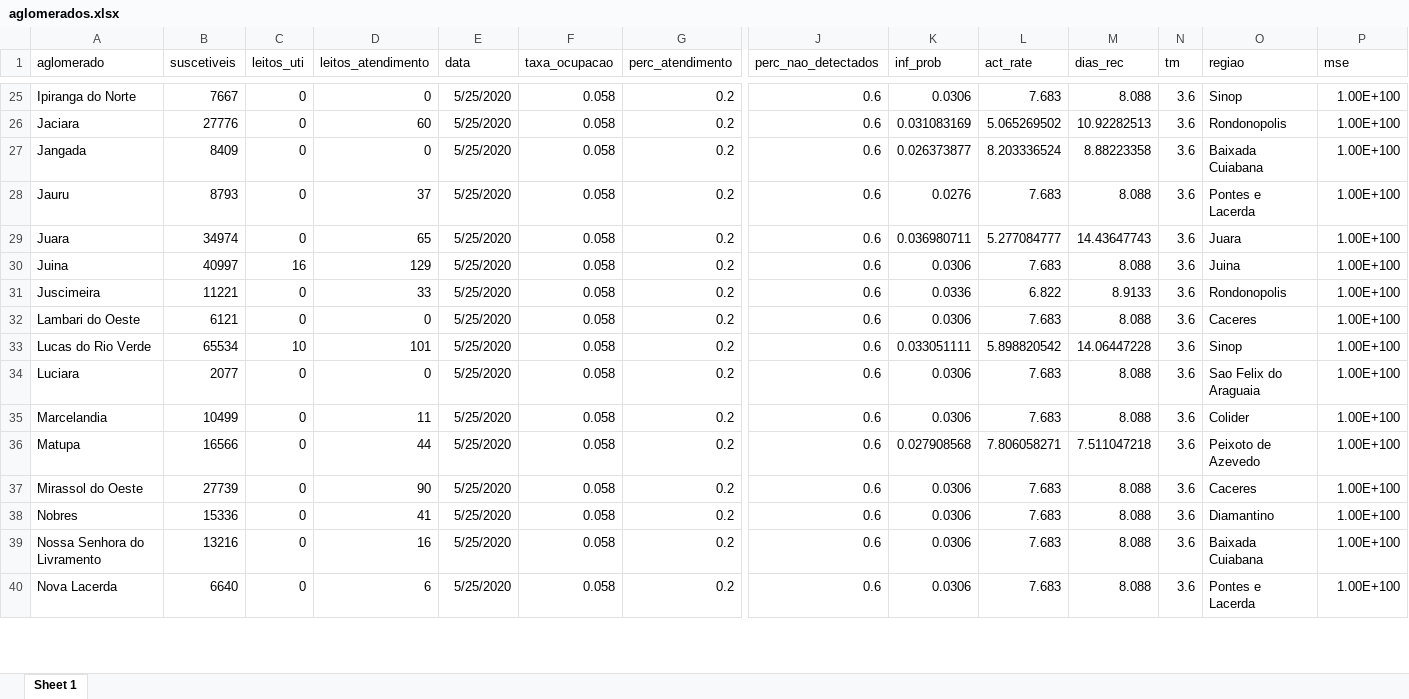
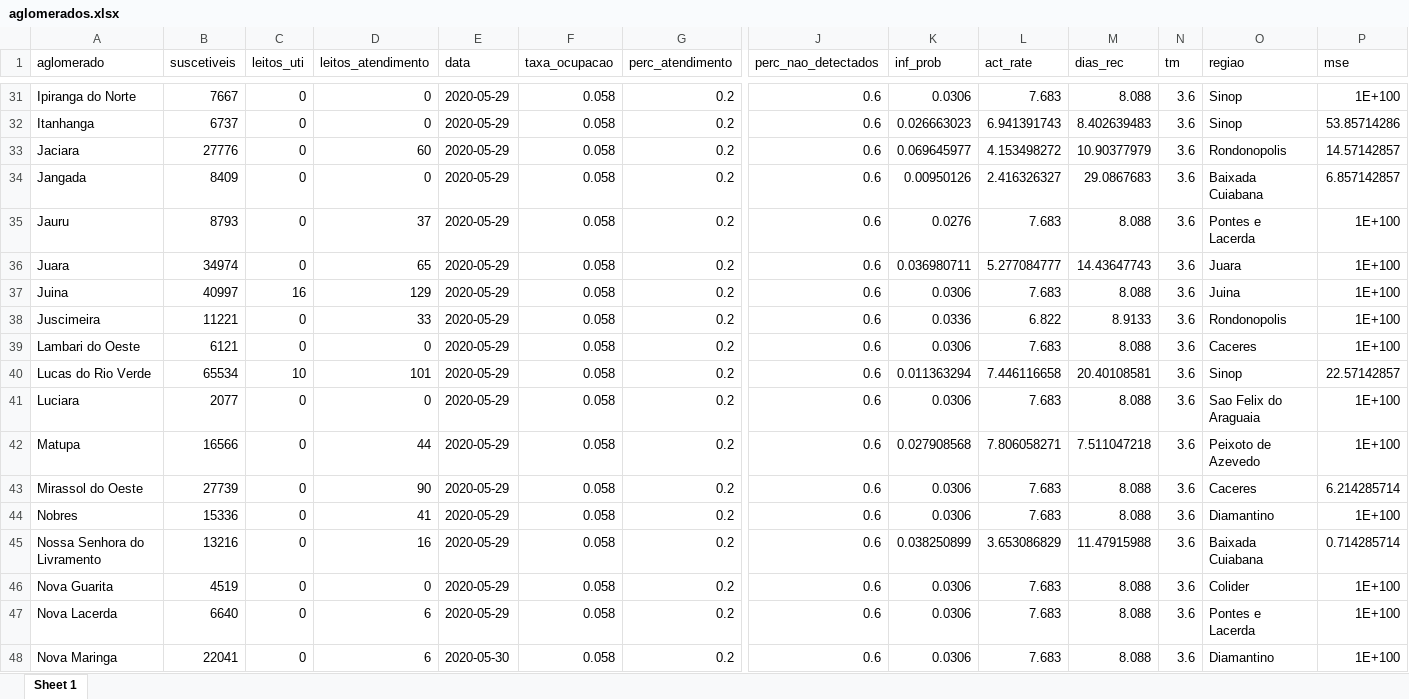
Before and after one commit to demusis/covid19_mt, an Excel workbook: aglomerados.xlsx, sheet Sheet 1, drawn as a sheet; only a part is shown, gaps mark what is left out; values as stored, in another font and other column widths than the file's, no borders; removed rows and columns are numbered as before the commit, all else as after; rows hold the shown columns only; the diff covers the shown part only; the diff names each change by its address in the sheet, - before the commit and + after, or states it on an @@ line.

```diff
--- a/aglomerados.xlsx (sheet Sheet 1)
+++ b/aglomerados.xlsx (sheet Sheet 1)
-E31 (data): 5/25/2020
+E31 (data): 2020-05-29
-P31 (mse): 1.00E+100
+P31 (mse): 1E+100
+row 32: Itanhanga | 6737 | 0 | 0 | 2020-05-29 | 0.058 | 0.2 | 0.6 | 0.026663023 | 6.941391743 | 8.402639483 | 3.6 | Sinop | 53.85714286
-E33:E41 (data): 5/25/2020
+E33:E41 (data): 2020-05-29
-K33 (inf_prob): 0.031083169
+K33 (inf_prob): 0.069645977
-L33 (act_rate): 5.065269502
+L33 (act_rate): 4.153498272
-M33 (dias_rec): 10.92282513
+M33 (dias_rec): 10.90377979
-P33 (mse): 1.00E+100
+P33 (mse): 14.57142857
-K34 (inf_prob): 0.026373877
+K34 (inf_prob): 0.00950126
-L34 (act_rate): 8.203336524
+L34 (act_rate): 2.416326327
-M34 (dias_rec): 8.88223358
+M34 (dias_rec): 29.0867683
-P34 (mse): 1.00E+100
+P34 (mse): 6.857142857
-P35:P39 (mse): 1.00E+100
+P35:P39 (mse): 1E+100
-K40 (inf_prob): 0.033051111
+K40 (inf_prob): 0.011363294
-L40 (act_rate): 5.898820542
+L40 (act_rate): 7.446116658
-M40 (dias_rec): 14.06447228
+M40 (dias_rec): 20.40108581
-P40 (mse): 1.00E+100
+P40 (mse): 22.57142857
-P41 (mse): 1.00E+100
+P41 (mse): 1E+100
-row 35: Marcelandia | 10499 | 0 | 11 | 5/25/2020 | 0.058 | 0.2 | 0.6 | 0.0306 | 7.683 | 8.088 | 3.6 | Colider | 1.00E+100
-E42:E45 (data): 5/25/2020
+E42:E45 (data): 2020-05-29
-P42 (mse): 1.00E+100
+P42 (mse): 1E+100
-P43 (mse): 1.00E+100
+P43 (mse): 6.214285714
-P44 (mse): 1.00E+100
+P44 (mse): 1E+100
-K45 (inf_prob): 0.0306
+K45 (inf_prob): 0.038250899
-L45 (act_rate): 7.683
+L45 (act_rate): 3.653086829
-M45 (dias_rec): 8.088
+M45 (dias_rec): 11.47915988
-P45 (mse): 1.00E+100
+P45 (mse): 0.714285714
+row 46: Nova Guarita | 4519 | 0 | 0 | 2020-05-29 | 0.058 | 0.2 | 0.6 | 0.0306 | 7.683 | 8.088 | 3.6 | Colider | 1E+100
-E47 (data): 5/25/2020
+E47 (data): 2020-05-29
-P47 (mse): 1.00E+100
+P47 (mse): 1E+100
+row 48: Nova Maringa | 22041 | 0 | 6 | 2020-05-30 | 0.058 | 0.2 | 0.6 | 0.0306 | 7.683 | 8.088 | 3.6 | Diamantino | 1E+100
```
Also changed, not shown: 11 added rows and 210 edited cells elsewhere in this sheet, evolucao_ers.xlsx, mato_grosso.xlsx, 39 other files.
